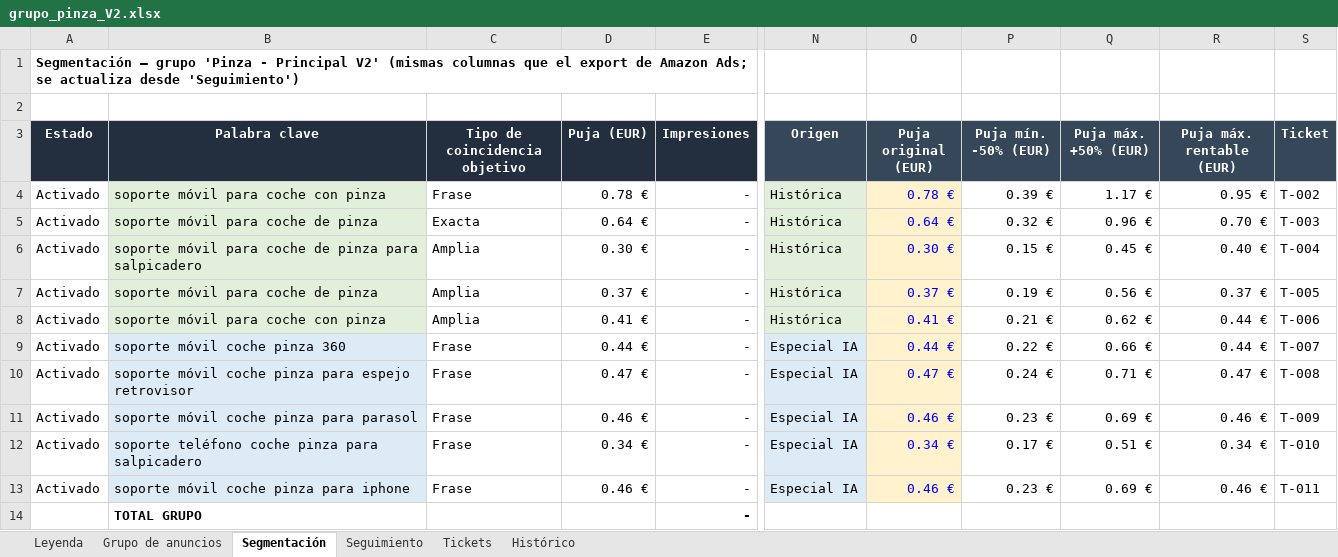
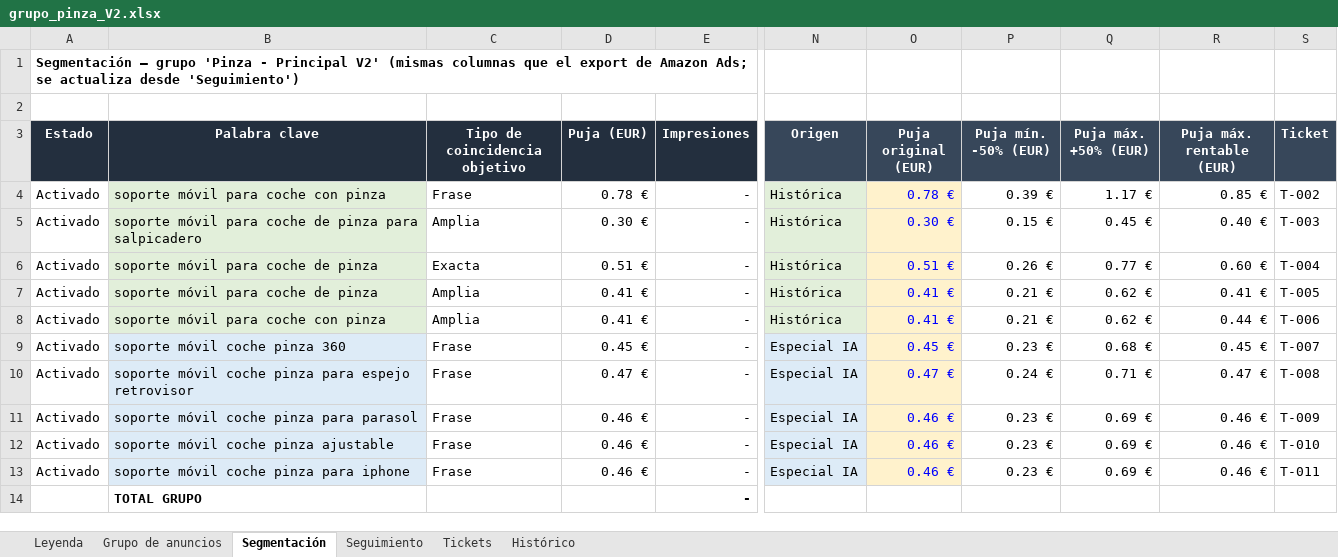
Before and after one commit to juanchu123/AMAZON, an Excel workbook: resultados/grupo_pinza_V2.xlsx, sheet Segmentación, drawn as a sheet; only a part is shown, gaps mark what is left out; values as stored, in another font and other column widths than the file's, no borders; conditional formats not drawn; the diff names each change by its address in the sheet, - before the commit and + after, or states it on an @@ line.

```diff
--- a/resultados/grupo_pinza_V2.xlsx (sheet Segmentación)
+++ b/resultados/grupo_pinza_V2.xlsx (sheet Segmentación)
-R4 (Puja máx. rentable (EUR)): 0.95 €
+R4 (Puja máx. rentable (EUR)): 0.85 €
-B5 (Palabra clave): soporte móvil para coche de pinza
+B5 (Palabra clave): soporte móvil para coche de pinza para salpicadero
-C5 (Tipo de coincidencia objetivo): Exacta
+C5 (Tipo de coincidencia objetivo): Amplia
-D5 (Puja (EUR)): 0.64 €
+D5 (Puja (EUR)): 0.30 €
-O5 (Puja original (EUR)): 0.64 €
+O5 (Puja original (EUR)): 0.30 €
-P5 (Puja mín. -50% (EUR)): 0.32 €
+P5 (Puja mín. -50% (EUR)): 0.15 €
-Q5 (Puja máx. +50% (EUR)): 0.96 €
+Q5 (Puja máx. +50% (EUR)): 0.45 €
-R5 (Puja máx. rentable (EUR)): 0.70 €
+R5 (Puja máx. rentable (EUR)): 0.40 €
-B6 (Palabra clave): soporte móvil para coche de pinza para salpicadero
+B6 (Palabra clave): soporte móvil para coche de pinza
-C6 (Tipo de coincidencia objetivo): Amplia
+C6 (Tipo de coincidencia objetivo): Exacta
-D6 (Puja (EUR)): 0.30 €
+D6 (Puja (EUR)): 0.51 €
-O6 (Puja original (EUR)): 0.30 €
+O6 (Puja original (EUR)): 0.51 €
-P6 (Puja mín. -50% (EUR)): 0.15 €
+P6 (Puja mín. -50% (EUR)): 0.26 €
-Q6 (Puja máx. +50% (EUR)): 0.45 €
+Q6 (Puja máx. +50% (EUR)): 0.77 €
-R6 (Puja máx. rentable (EUR)): 0.40 €
+R6 (Puja máx. rentable (EUR)): 0.60 €
-D7 (Puja (EUR)): 0.37 €
+D7 (Puja (EUR)): 0.41 €
-O7 (Puja original (EUR)): 0.37 €
+O7 (Puja original (EUR)): 0.41 €
-P7 (Puja mín. -50% (EUR)): 0.19 €
+P7 (Puja mín. -50% (EUR)): 0.21 €
-Q7 (Puja máx. +50% (EUR)): 0.56 €
+Q7 (Puja máx. +50% (EUR)): 0.62 €
-R7 (Puja máx. rentable (EUR)): 0.37 €
+R7 (Puja máx. rentable (EUR)): 0.41 €
-D9 (Puja (EUR)): 0.44 €
+D9 (Puja (EUR)): 0.45 €
-O9 (Puja original (EUR)): 0.44 €
+O9 (Puja original (EUR)): 0.45 €
-P9 (Puja mín. -50% (EUR)): 0.22 €
+P9 (Puja mín. -50% (EUR)): 0.23 €
-Q9 (Puja máx. +50% (EUR)): 0.66 €
+Q9 (Puja máx. +50% (EUR)): 0.68 €
-R9 (Puja máx. rentable (EUR)): 0.44 €
+R9 (Puja máx. rentable (EUR)): 0.45 €
-B12 (Palabra clave): soporte teléfono coche pinza para salpicadero
+B12 (Palabra clave): soporte móvil coche pinza ajustable
-D12 (Puja (EUR)): 0.34 €
+D12 (Puja (EUR)): 0.46 €
-O12 (Puja original (EUR)): 0.34 €
+O12 (Puja original (EUR)): 0.46 €
-P12 (Puja mín. -50% (EUR)): 0.17 €
+P12 (Puja mín. -50% (EUR)): 0.23 €
-Q12 (Puja máx. +50% (EUR)): 0.51 €
+Q12 (Puja máx. +50% (EUR)): 0.69 €
-R12 (Puja máx. rentable (EUR)): 0.34 €
+R12 (Puja máx. rentable (EUR)): 0.46 €
```
Also changed, not shown: sheet Histórico, sheet Tickets, sheet Seguimiento, sheet Grupo de anuncios, sheet Leyenda, formulas that keep their value, hidden cells, 4 other files.
